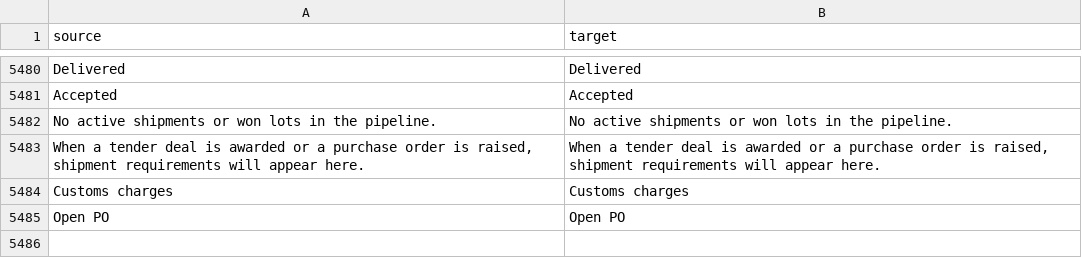
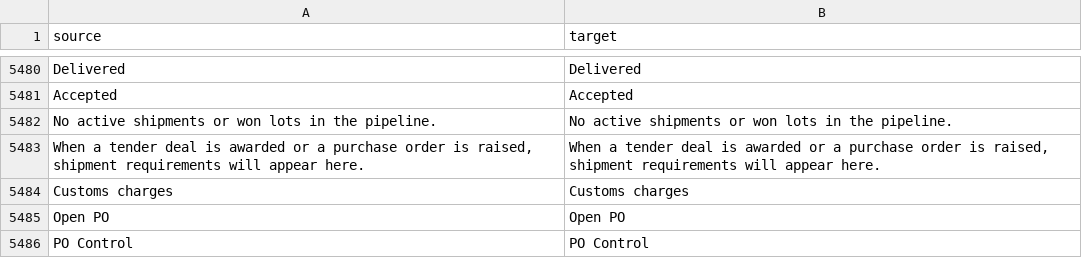
Before and after one commit to zvictory/stabler, a CSV file: stabler/translations/en.csv, drawn as a sheet; only a part is shown, gaps mark what is left out; the diff names each change by its address in the sheet, - before the commit and + after, or states it on an @@ line.

```diff
--- a/stabler/translations/en.csv
+++ b/stabler/translations/en.csv
+row 5486: PO Control | PO Control
```
Also changed, not shown: stabler/translations/ru.csv, stabler/translations/tr.csv, 9 other files.
